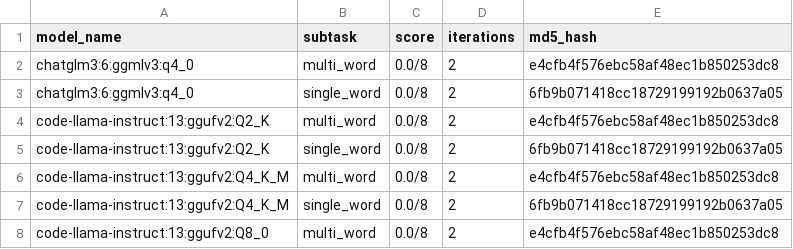
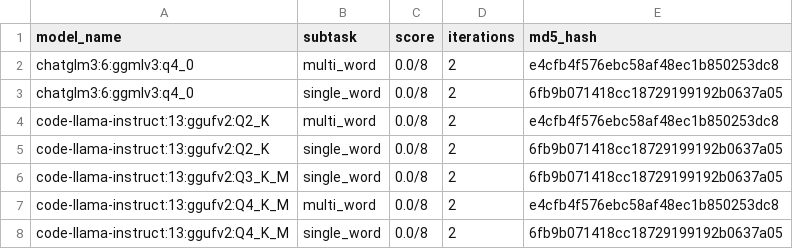
Before and after one commit to biocypher/biochatter, a CSV file: benchmark/results/end_to_end_query_generation.csv, drawn as a sheet; only a part is shown; the shorter side is filled out with more unchanged rows.

```diff
--- a/benchmark/results/end_to_end_query_generation.csv
+++ b/benchmark/results/end_to_end_query_generation.csv
@@ -5,2 +5,3 @@ code-llama-instruct:13:ggufv2:Q2_K,multi_word,0.0/8,2,e4cfb4f576ebc58af48ec1b850
 code-llama-instruct:13:ggufv2:Q2_K,single_word,0.0/8,2,6fb9b071418cc18729199192b0637a05
+code-llama-instruct:13:ggufv2:Q3_K_M,single_word,0.0/8,2,6fb9b071418cc18729199192b0637a05
 code-llama-instruct:13:ggufv2:Q4_K_M,multi_word,0.0/8,2,e4cfb4f576ebc58af48ec1b850253dc8
```
Also changed, not shown: benchmark/results/entity_selection.csv, benchmark/results/naive_query_generation_using_schema.csv, 5 other files.
